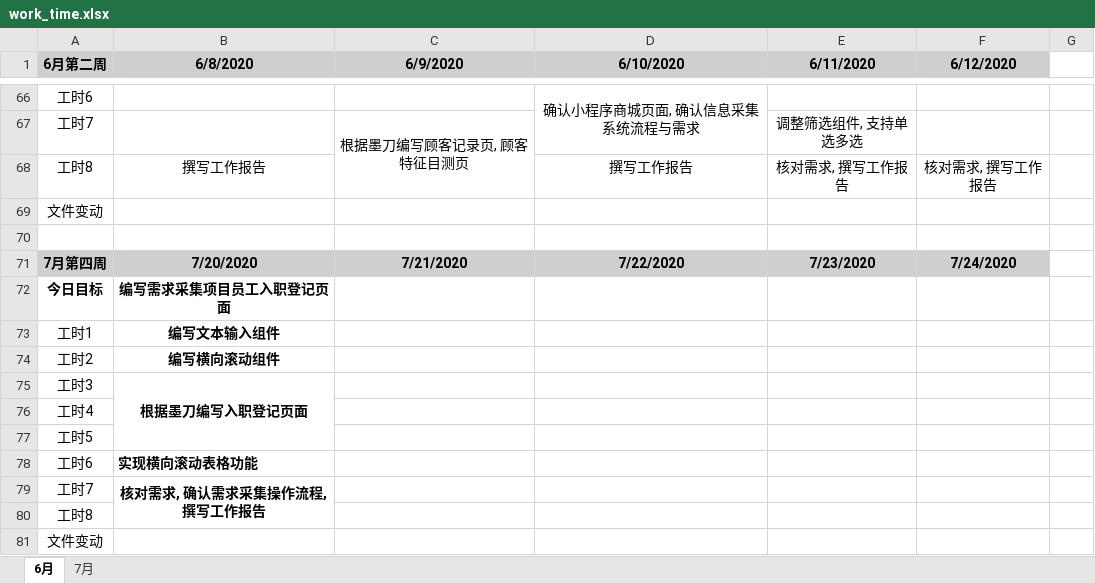
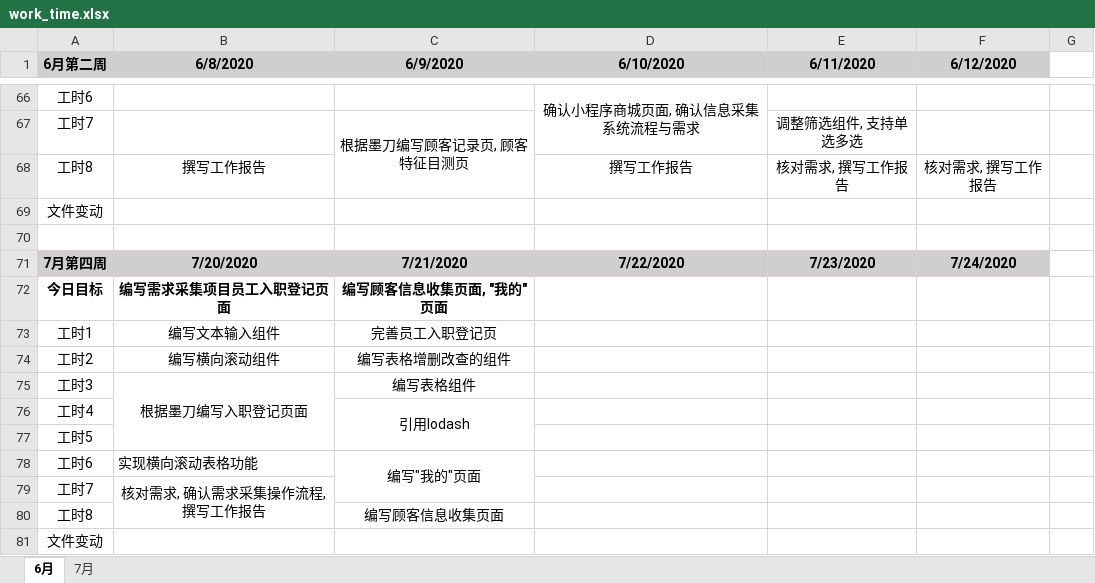
Before and after one commit to i-ce-fish/weekly_work_report, an Excel workbook: work_time.xlsx, sheet 6月, drawn as a sheet; only a part is shown, gaps mark what is left out; values as stored, in another font and other column widths than the file's, no borders; charts and pictures not drawn; the diff names each change by its address in the sheet, - before the commit and + after, or states it on an @@ line.

Commit message:
LOG

```diff
--- a/work_time.xlsx (sheet 6月)
+++ b/work_time.xlsx (sheet 6月)
-C72 (6/9/2020): (empty)
+C72 (6/9/2020): 编写顾客信息收集页面, "我的"页面
-B73:B75 bold: on
+B73:B75 bold: off
-C73 (6/9/2020): (empty)
+C73 (6/9/2020): 完善员工入职登记页
-C74 (6/9/2020): (empty)
+C74 (6/9/2020): 编写表格增删改查的组件
-C75 (6/9/2020): (empty)
+C75 (6/9/2020): 编写表格组件
-C76 (6/9/2020): (empty)
+C76 (6/9/2020): 引用lodash
+C76:C77 merged
-B78:B79 bold: on
+B78:B79 bold: off
-C78 (6/9/2020): (empty)
+C78 (6/9/2020): 编写"我的"页面
+C78:C79 merged
-C80 (6/9/2020): (empty)
+C80 (6/9/2020): 编写顾客信息收集页面
```
Also changed, not shown: charts or pictures.
